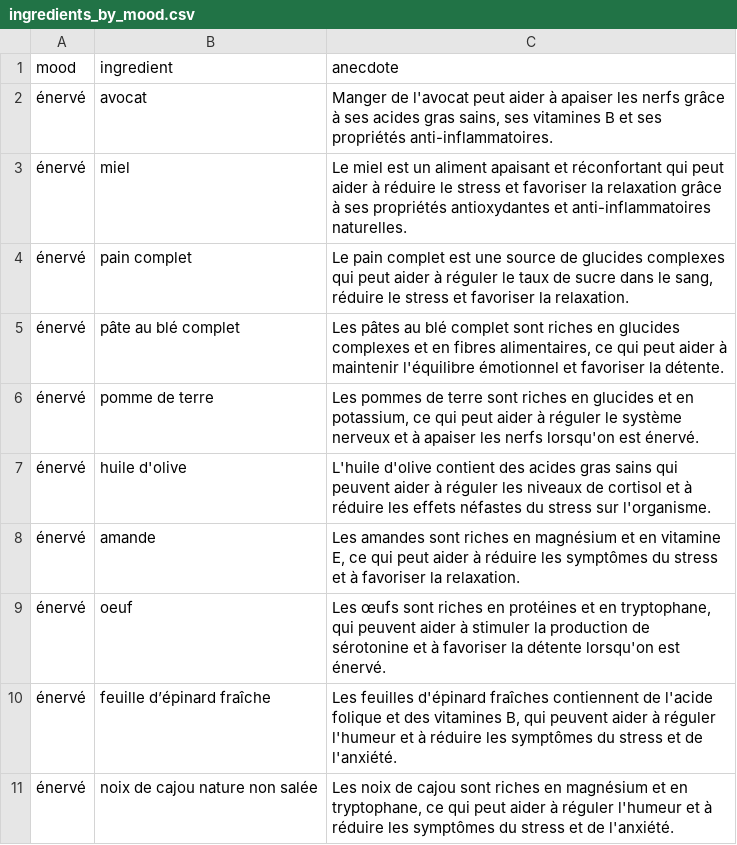
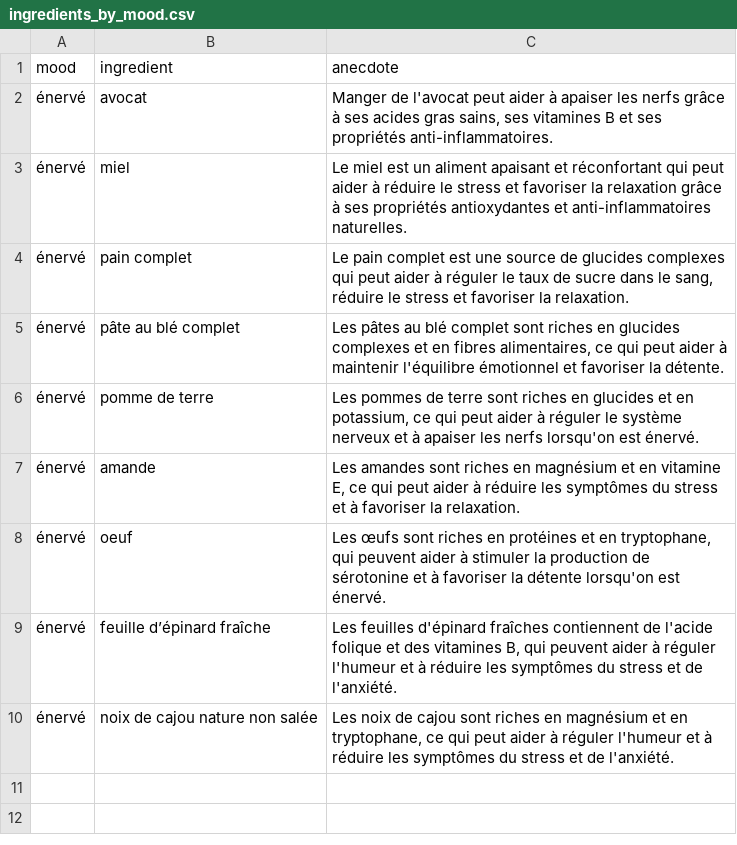
Before and after one commit to chridubois/nutrimood, a CSV file: lib/ingredients_by_mood.csv, drawn as a sheet.

Commit message:
update seed

```diff
--- a/lib/ingredients_by_mood.csv
+++ b/lib/ingredients_by_mood.csv
@@ -6,3 +6,2 @@ mood,ingredient,anecdote
 énervé,pomme de terre,"Les pommes de terre sont riches en glucides et en potassium, ce qui peut aider à réguler le système nerveux et à apaiser les nerfs lorsqu'on est énervé."
-énervé,huile d'olive,"L'huile d'olive contient des acides gras sains qui peuvent aider à réguler les niveaux de cortisol et à réduire les effets néfastes du stress sur l'organisme."
 énervé,amande,"Les amandes sont riches en magnésium et en vitamine E, ce qui peut aider à réduire les symptômes du stress et à favoriser la relaxation."
```
